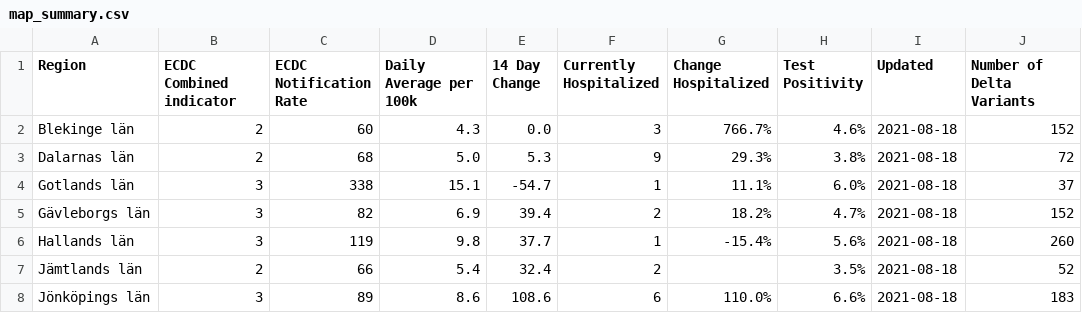
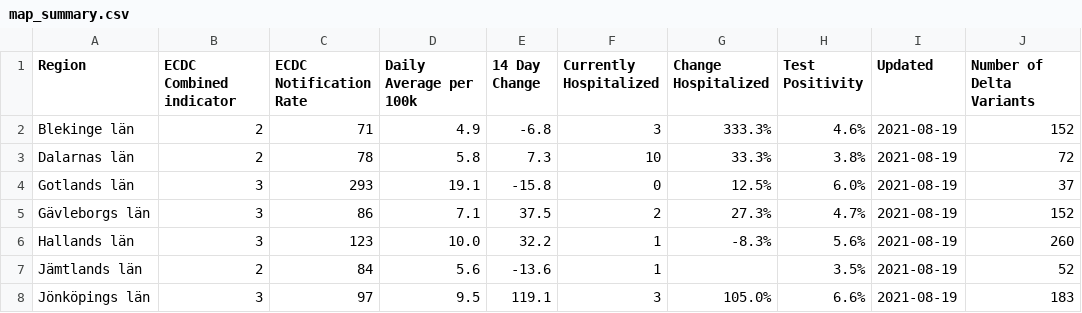
Before and after one commit to covidxix/csvdata, a CSV file: map_summary.csv, drawn as a sheet; only a part is shown; the diff covers the shown part only.

```diff
--- a/map_summary.csv
+++ b/map_summary.csv
@@ -1,8 +1,8 @@
 Region,ECDC Combined indicator,ECDC Notification Rate,Daily Average per 100k,14 Day Change,Currently Hospitalized,Change Hospitalized,Test Positivity,Updated,Number of Delta Variants
-Blekinge län,2,60,4.3,0.0,3,766.7%,4.6%,2021-08-18,152
-Dalarnas län,2,68,5.0,5.3,9,29.3%,3.8%,2021-08-18,72
-Gotlands län,3,338,15.1,-54.7,1,11.1%,6.0%,2021-08-18,37
-Gävleborgs län,3,82,6.9,39.4,2,18.2%,4.7%,2021-08-18,152
-Hallands län,3,119,9.8,37.7,1,-15.4%,5.6%,2021-08-18,260
-Jämtlands län,2,66,5.4,32.4,2,,3.5%,2021-08-18,52
-Jönköpings län,3,89,8.6,108.6,6,110.0%,6.6%,2021-08-18,183
+Blekinge län,2,71,4.9,-6.8,3,333.3%,4.6%,2021-08-19,152
+Dalarnas län,2,78,5.8,7.3,10,33.3%,3.8%,2021-08-19,72
+Gotlands län,3,293,19.1,-15.8,0,12.5%,6.0%,2021-08-19,37
+Gävleborgs län,3,86,7.1,37.5,2,27.3%,4.7%,2021-08-19,152
+Hallands län,3,123,10.0,32.2,1,-8.3%,5.6%,2021-08-19,260
+Jämtlands län,2,84,5.6,-13.6,1,,3.5%,2021-08-19,52
+Jönköpings län,3,97,9.5,119.1,3,105.0%,6.6%,2021-08-19,183
```
Also changed, not shown: 73 edited cells elsewhere in this file, days.csv, deaths.csv, 9 other files.
